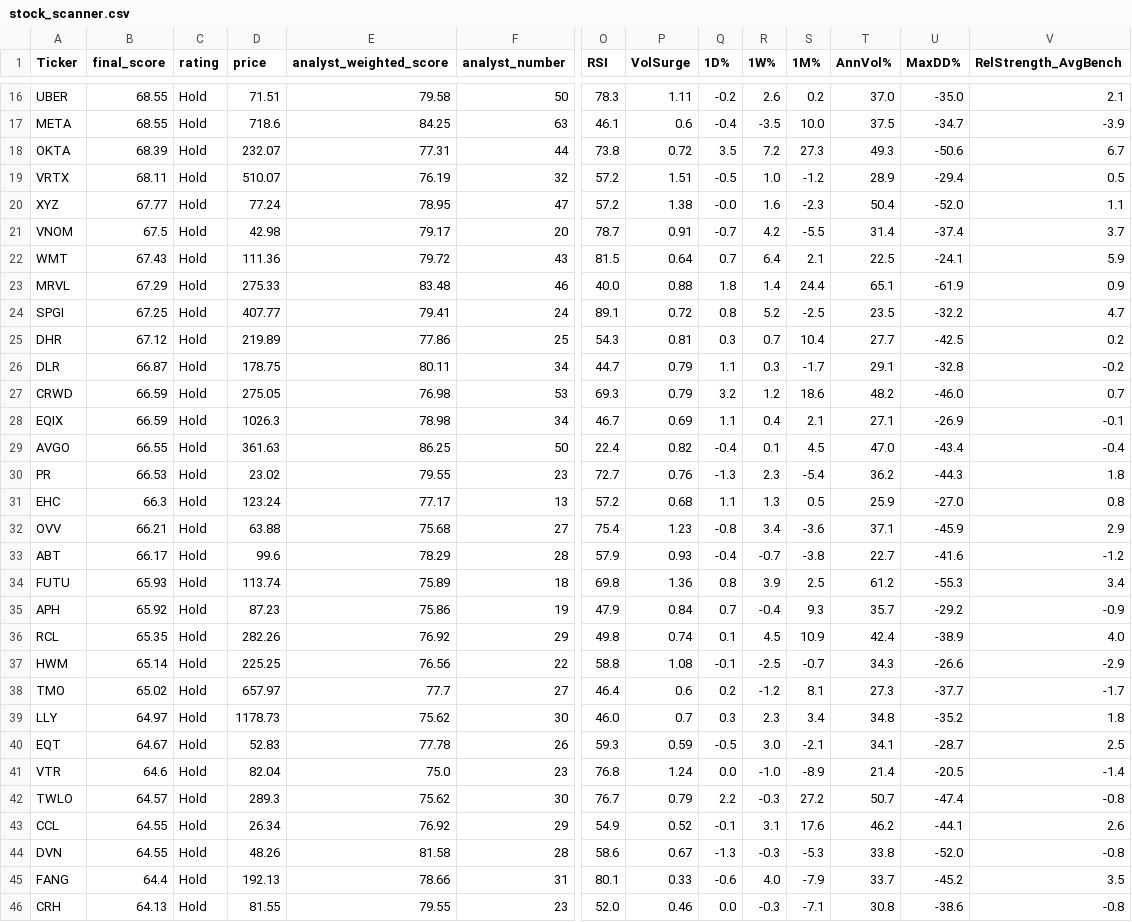
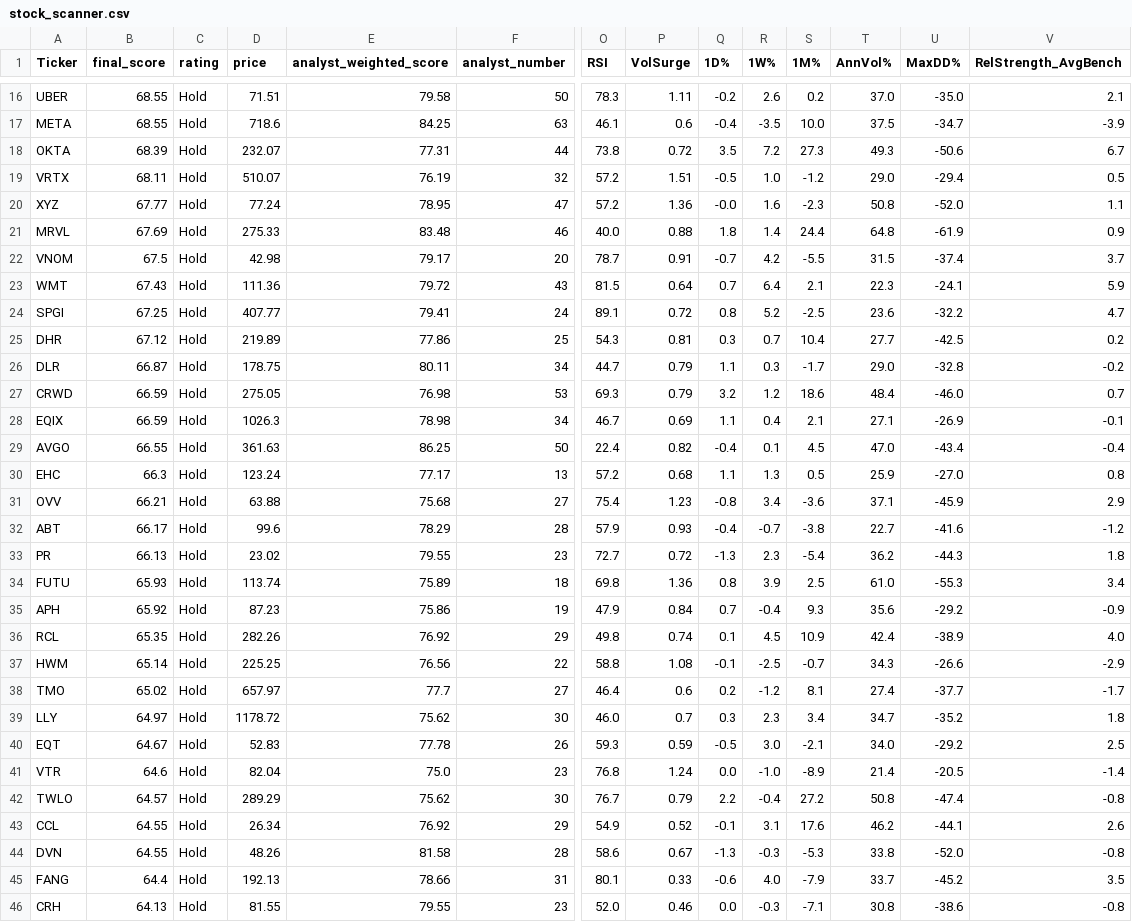
Before and after one commit to 1155125384/scanner_stock, a CSV file: stock_scanner.csv, drawn as a sheet; only a part is shown, gaps mark what is left out; removed rows and columns are numbered as before the commit, all else as after; rows hold the shown columns only; the diff covers the shown part only; the diff names each change by its address in the sheet, - before the commit and + after, or states it on an @@ line.

```diff
--- a/stock_scanner.csv
+++ b/stock_scanner.csv
-T19 (AnnVol%): 28.9
+T19 (AnnVol%): 29.0
-P20 (VolSurge): 1.38
+P20 (VolSurge): 1.36
-T20 (AnnVol%): 50.4
+T20 (AnnVol%): 50.8
+row 21: MRVL | 67.69 | Hold | 275.33 | 83.48 | 46 | 40.0 | 0.88 | 1.8 | 1.4 | 24.4 | 64.8 | -61.9 | 0.9
-T22 (AnnVol%): 31.4
+T22 (AnnVol%): 31.5
-T23 (AnnVol%): 22.5
+T23 (AnnVol%): 22.3
-row 23: MRVL | 67.29 | Hold | 275.33 | 83.48 | 46 | 40.0 | 0.88 | 1.8 | 1.4 | 24.4 | 65.1 | -61.9 | 0.9
-T24 (AnnVol%): 23.5
+T24 (AnnVol%): 23.6
-T26 (AnnVol%): 29.1
+T26 (AnnVol%): 29.0
-T27 (AnnVol%): 48.2
+T27 (AnnVol%): 48.4
-row 30: PR | 66.53 | Hold | 23.02 | 79.55 | 23 | 72.7 | 0.76 | -1.3 | 2.3 | -5.4 | 36.2 | -44.3 | 1.8
+row 33: PR | 66.13 | Hold | 23.02 | 79.55 | 23 | 72.7 | 0.72 | -1.3 | 2.3 | -5.4 | 36.2 | -44.3 | 1.8
-T34 (AnnVol%): 61.2
+T34 (AnnVol%): 61.0
-T35 (AnnVol%): 35.7
+T35 (AnnVol%): 35.6
-T38 (AnnVol%): 27.3
+T38 (AnnVol%): 27.4
-D39 (price): 1178.73
+D39 (price): 1178.72
-T39 (AnnVol%): 34.8
+T39 (AnnVol%): 34.7
-T40 (AnnVol%): 34.1
+T40 (AnnVol%): 34.0
-U40 (MaxDD%): -28.7
+U40 (MaxDD%): -29.2
-D42 (price): 289.3
+D42 (price): 289.29
-R42 (1W%): -0.3
+R42 (1W%): -0.4
-T42 (AnnVol%): 50.7
+T42 (AnnVol%): 50.8
```
Also changed, not shown: 1 added row, 1 removed row and 19 edited cells elsewhere in this file.
